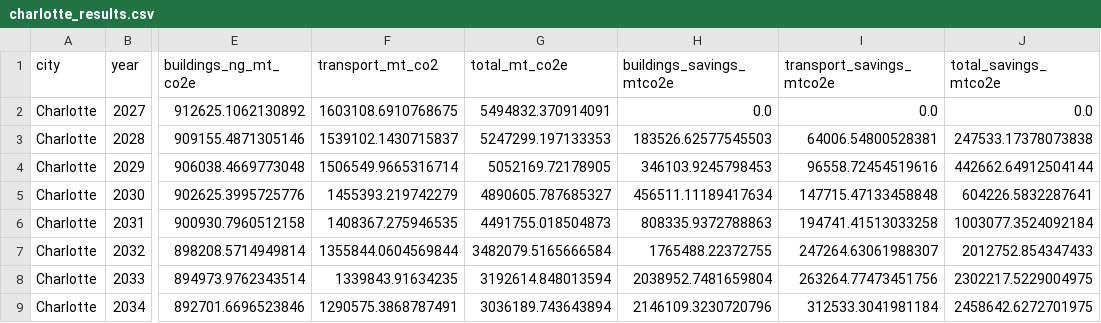
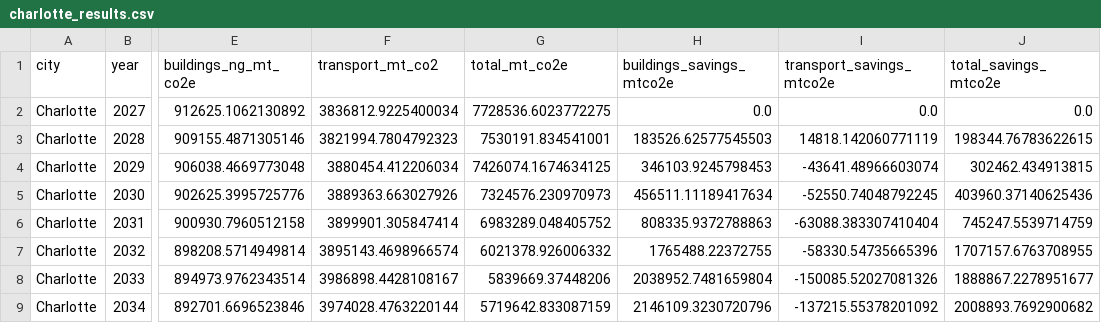
Before and after one commit to avip-gla/BB-py, a CSV file: outputs/csv/charlotte_results.csv, drawn as a sheet; only a part is shown, gaps mark what is left out; the diff covers the shown part only; the diff names each change by its address in the sheet, - before the commit and + after, or states it on an @@ line.

```diff
--- a/outputs/csv/charlotte_results.csv
+++ b/outputs/csv/charlotte_results.csv
-F2 (transport_mt_co2): 1603108.6910768675
+F2 (transport_mt_co2): 3836812.9225400034
-G2 (total_mt_co2e): 5494832.370914091
+G2 (total_mt_co2e): 7728536.6023772275
-F3 (transport_mt_co2): 1539102.1430715837
+F3 (transport_mt_co2): 3821994.7804792323
-G3 (total_mt_co2e): 5247299.197133353
+G3 (total_mt_co2e): 7530191.834541001
-I3 (transport_savings_mtco2e): 64006.54800528381
+I3 (transport_savings_mtco2e): 14818.142060771119
-J3 (total_savings_mtco2e): 247533.17378073838
+J3 (total_savings_mtco2e): 198344.76783622615
-F4 (transport_mt_co2): 1506549.9665316714
+F4 (transport_mt_co2): 3880454.412206034
-G4 (total_mt_co2e): 5052169.72178905
+G4 (total_mt_co2e): 7426074.1674634125
-I4 (transport_savings_mtco2e): 96558.72454519616
+I4 (transport_savings_mtco2e): -43641.48966603074
-J4 (total_savings_mtco2e): 442662.64912504144
+J4 (total_savings_mtco2e): 302462.434913815
-F5 (transport_mt_co2): 1455393.219742279
+F5 (transport_mt_co2): 3889363.663027926
-G5 (total_mt_co2e): 4890605.787685327
+G5 (total_mt_co2e): 7324576.230970973
-I5 (transport_savings_mtco2e): 147715.47133458848
+I5 (transport_savings_mtco2e): -52550.74048792245
-J5 (total_savings_mtco2e): 604226.5832287641
+J5 (total_savings_mtco2e): 403960.37140625436
-F6 (transport_mt_co2): 1408367.275946535
+F6 (transport_mt_co2): 3899901.305847414
-G6 (total_mt_co2e): 4491755.018504873
+G6 (total_mt_co2e): 6983289.048405752
-I6 (transport_savings_mtco2e): 194741.41513033258
+I6 (transport_savings_mtco2e): -63088.383307410404
-J6 (total_savings_mtco2e): 1003077.3524092184
+J6 (total_savings_mtco2e): 745247.5539714759
-F7 (transport_mt_co2): 1355844.0604569844
+F7 (transport_mt_co2): 3895143.4698966574
-G7 (total_mt_co2e): 3482079.5165666584
+G7 (total_mt_co2e): 6021378.926006332
-I7 (transport_savings_mtco2e): 247264.63061988307
+I7 (transport_savings_mtco2e): -58330.54735665396
-J7 (total_savings_mtco2e): 2012752.854347433
+J7 (total_savings_mtco2e): 1707157.6763708955
-F8 (transport_mt_co2): 1339843.91634235
+F8 (transport_mt_co2): 3986898.4428108167
-G8 (total_mt_co2e): 3192614.848013594
+G8 (total_mt_co2e): 5839669.37448206
-I8 (transport_savings_mtco2e): 263264.77473451756
+I8 (transport_savings_mtco2e): -150085.52027081326
-J8 (total_savings_mtco2e): 2302217.5229004975
+J8 (total_savings_mtco2e): 1888867.2278951677
-F9 (transport_mt_co2): 1290575.3868787491
+F9 (transport_mt_co2): 3974028.4763220144
-G9 (total_mt_co2e): 3036189.743643894
+G9 (total_mt_co2e): 5719642.833087159
-I9 (transport_savings_mtco2e): 312533.3041981184
+I9 (transport_savings_mtco2e): -137215.55378201092
-J9 (total_savings_mtco2e): 2458642.6272701975
+J9 (total_savings_mtco2e): 2008893.7692900682
```
Also changed, not shown: 64 edited cells elsewhere in this file, data/aeo/aeo_freight_efficiency.csv, outputs/csv/atlanta_results.csv, 23 other files.
